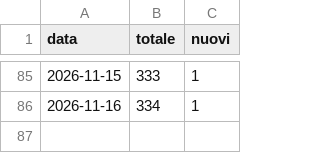
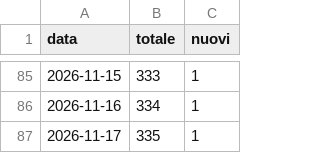
Before and after one commit to ametric-strutture/ametric-toolbox-releases, a CSV file: download-history.csv, drawn as a sheet; only a part is shown, gaps mark what is left out.

```diff
--- a/download-history.csv
+++ b/download-history.csv
@@ -86 +86,2 @@ data,totale,nuovi
 2026-11-16,334,1
+2026-11-17,335,1
```
Also changed, not shown: 1 other file.
